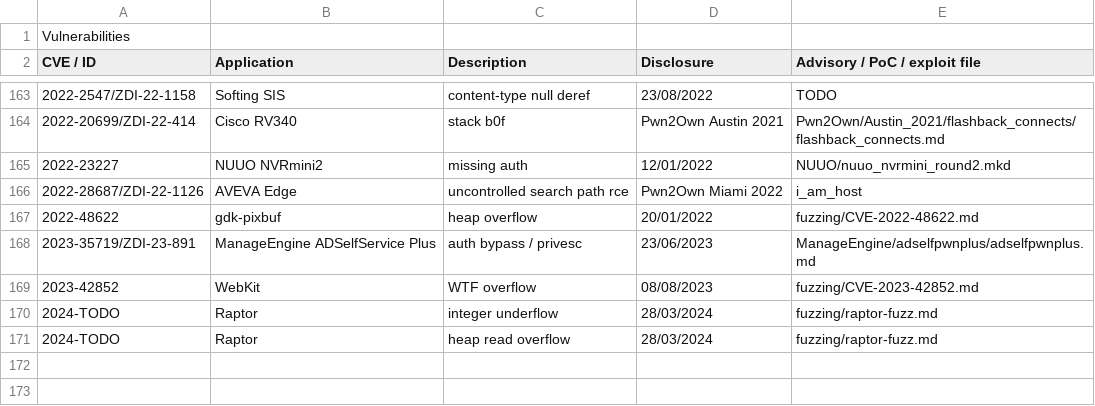
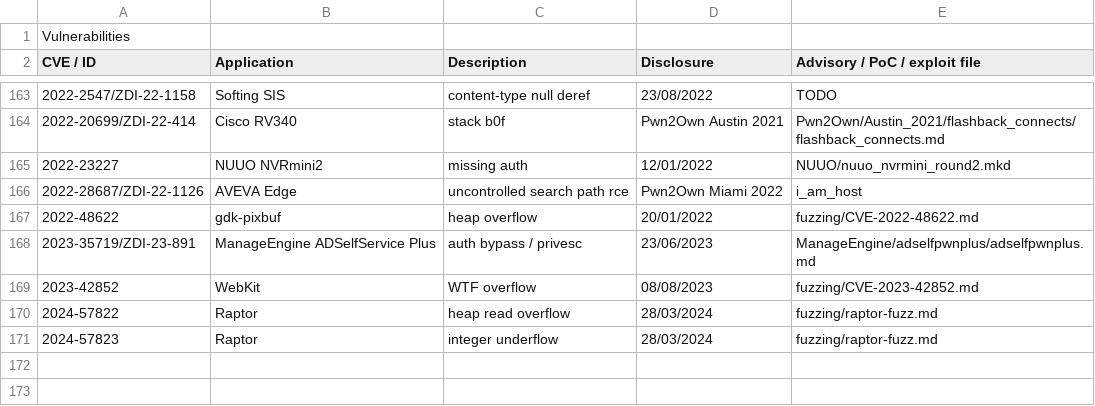
Before and after one commit to pedrib/PoC, a CSV file: pedigree.csv, drawn as a sheet; only a part is shown, gaps mark what is left out; the diff names each change by its address in the sheet, - before the commit and + after, or states it on an @@ line.

```diff
--- a/pedigree.csv
+++ b/pedigree.csv
-A170 (CVE / ID): 2024-TODO
+A170 (CVE / ID): 2024-57822
-C170 (Description): integer underflow
+C170 (Description): heap read overflow
-A171 (CVE / ID): 2024-TODO
+A171 (CVE / ID): 2024-57823
-C171 (Description): heap read overflow
+C171 (Description): integer underflow
```
Also changed, not shown: 1 other file.
